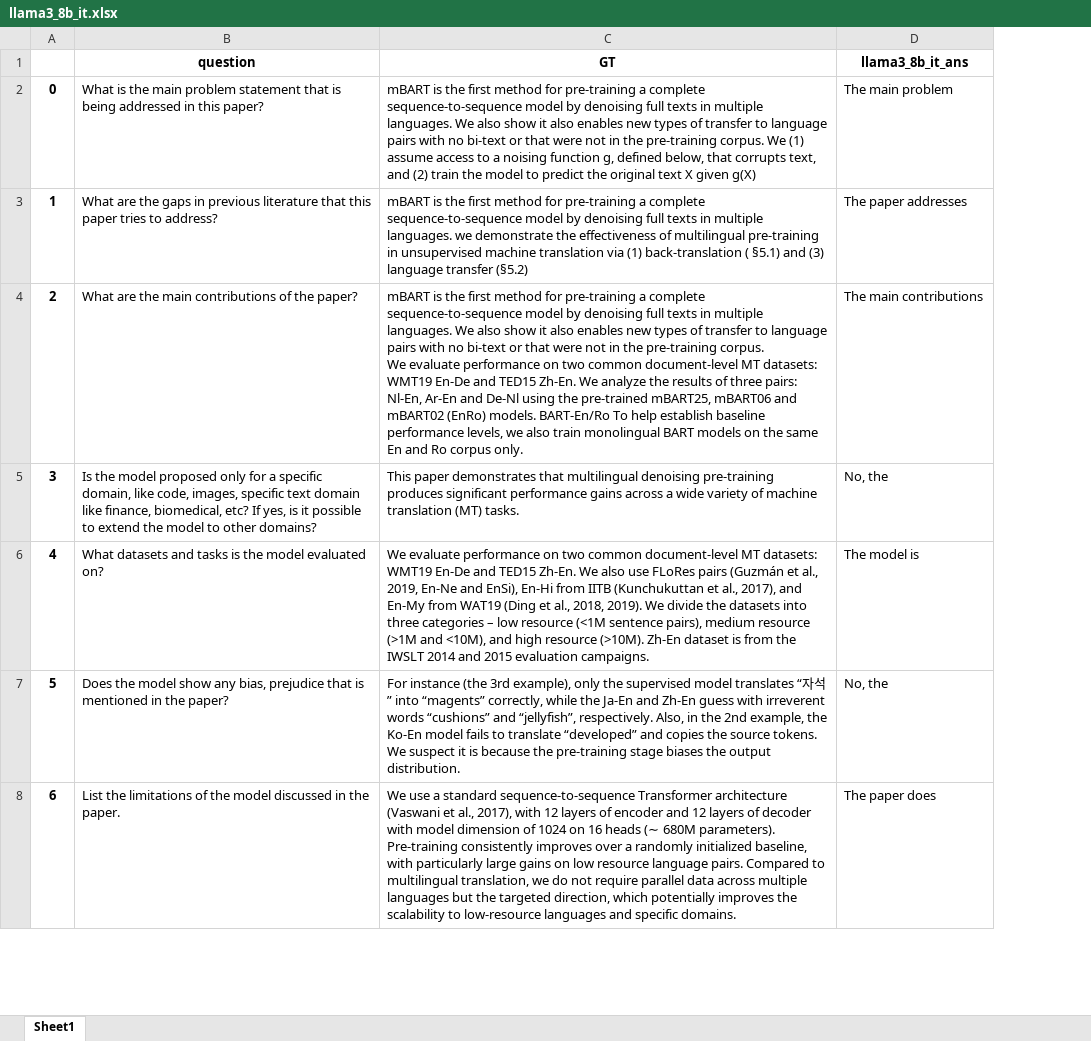
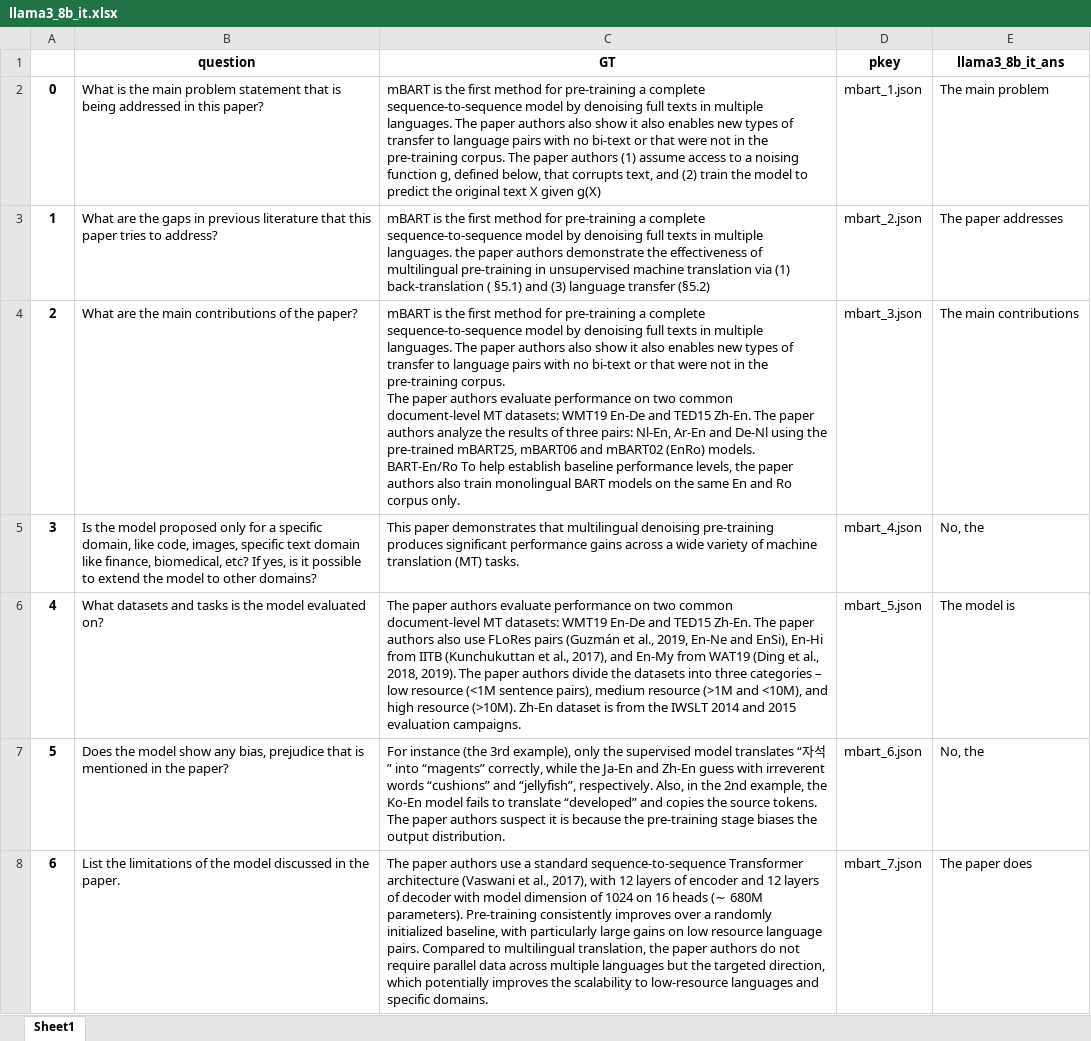
Before and after one commit to shruti-singh/modelcards, an Excel workbook: qa/longcontext/results/llama3_8b_it.xlsx, sheet Sheet1, drawn as a sheet; only a part is shown; values as stored, in another font and other column widths than the file's, no borders; ↵ is a line break in a cell; the diff covers the shown part only; the diff names each change by its address in the sheet, - before the commit and + after, or states it on an @@ line.

Commit message:
adding results for longcontext models

```diff
--- a/qa/longcontext/results/llama3_8b_it.xlsx (sheet Sheet1)
+++ b/qa/longcontext/results/llama3_8b_it.xlsx (sheet Sheet1)
+column D (pkey), rows 2-8: mbart_1.json | mbart_2.json | mbart_3.json | mbart_4.json | mbart_5.json | mbart_6.json | mbart_7.json
-C2 (GT): …multiple languages. We also show it also enables new types of transfer to language pairs with no bi-text or that were not in the pre-training corpus. We (1) assume…
+C2 (GT): …multiple languages. The paper authors also show it also enables new types of transfer to language pairs with no bi-text or that were not in the pre-training corpus. The paper authors (1) assume…
-C3 (GT): …multiple languages. we demonstrate the…
+C3 (GT): …multiple languages. the paper authors demonstrate the…
-C4 (GT): …multiple languages. We also show it also enables new types of transfer to language pairs with no bi-text or that were not in the pre-training corpus. ↵ We evaluate performance on two common document-level MT datasets: WMT19 En-De and TED15 Zh-En. We analyze the results of three pairs: Nl-En, Ar-En and De-Nl using the pre-trained mBART25, mBART06 and mBART02 (EnRo) models. BART-En/Ro To help establish baseline performance levels, we also train…
+C4 (GT): …multiple languages. The paper authors also show it also enables new types of transfer to language pairs with no bi-text or that were not in the pre-training corpus. ↵ The paper authors evaluate performance on two common document-level MT datasets: WMT19 En-De and TED15 Zh-En. The paper authors analyze the results of three pairs: Nl-En, Ar-En and De-Nl using the pre-trained mBART25, mBART06 and mBART02 (EnRo) models. BART-En/Ro To help establish baseline performance levels, the paper authors also train…
-C6 (GT): We evaluate performance on two common document-level MT datasets: WMT19 En-De and TED15 Zh-En. We also use FLoRes pairs (Guzmán et al., 2019, En-Ne and EnSi), En-Hi from IITB (Kunchukuttan et al., 2017), and En-My from WAT19 (Ding et al., 2018, 2019). We divide the…
+C6 (GT): The paper authors evaluate performance on two common document-level MT datasets: WMT19 En-De and TED15 Zh-En. The paper authors also use FLoRes pairs (Guzmán et al., 2019, En-Ne and EnSi), En-Hi from IITB (Kunchukuttan et al., 2017), and En-My from WAT19 (Ding et al., 2018, 2019). The paper authors divide the…
-C7 (GT): …source tokens. We suspect it…
+C7 (GT): …source tokens. The paper authors suspect it…
-C8 (GT): We use a standard sequence-to-sequence Transformer architecture (Vaswani et al., 2017), with 12 layers of encoder and 12 layers of decoder with model dimension of 1024 on 16 heads (∼ 680M parameters). Pre-training consistently improves over a randomly initialized baseline, with particularly large gains on low resource language pairs. Compared to multilingual translation, we do not…
+C8 (GT): The paper authors use a standard sequence-to-sequence Transformer architecture (Vaswani et al., 2017), with 12 layers of encoder and 12 layers of decoder with model dimension of 1024 on 16 heads (∼ 680M parameters). Pre-training consistently improves over a randomly initialized baseline, with particularly large gains on low resource language pairs. Compared to multilingual translation, the paper authors do not…
```
Also changed, not shown: 757 edited cells elsewhere in this sheet, 1 other file.
